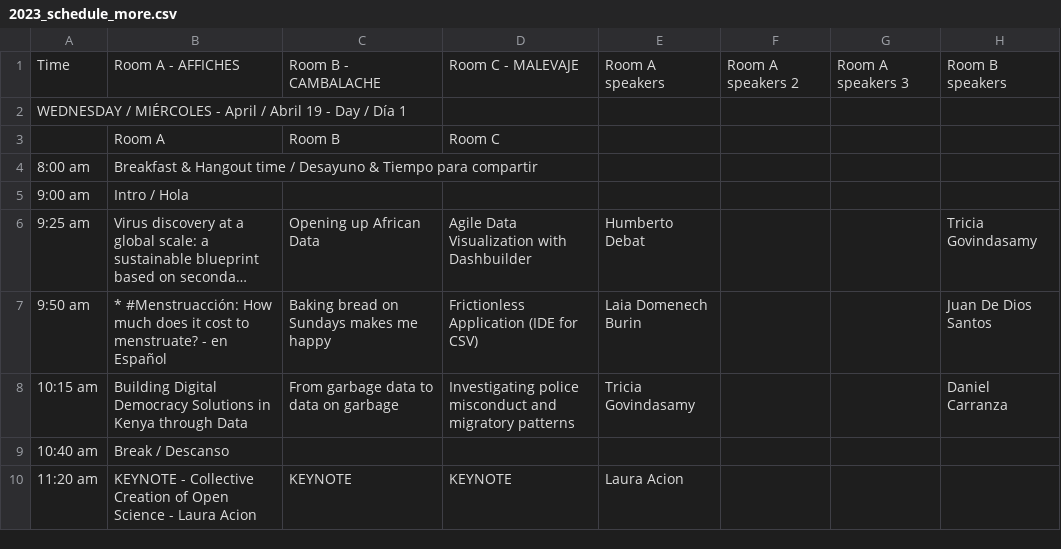
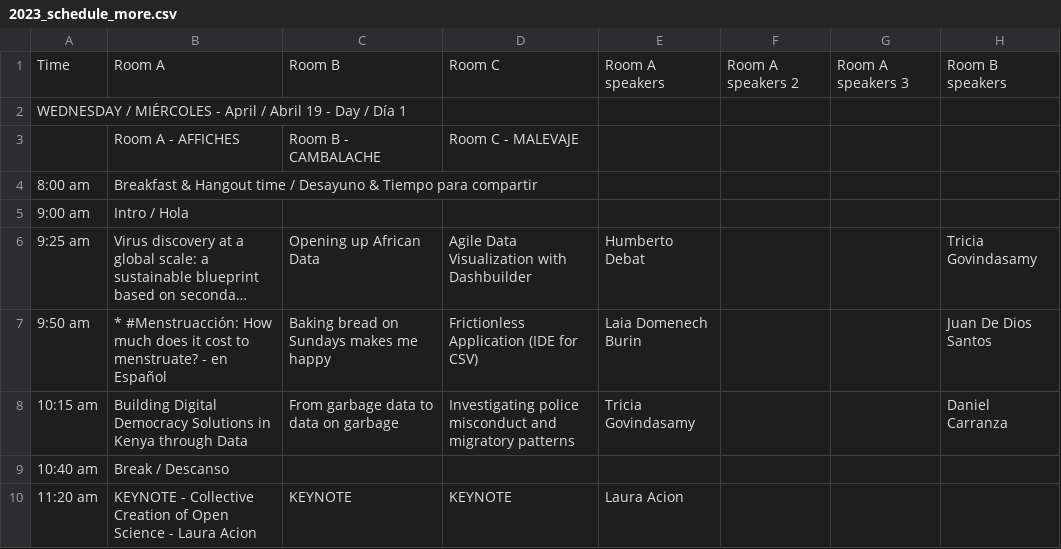
Before and after one commit to csvconf/csvconf.com, a CSV file: _data/2023_schedule_more.csv, drawn as a sheet; only a part is shown; long unchanged cells end in …; removed rows and columns are numbered as before the commit, all else as after; rows hold the shown columns only; the diff names each change by its address in the sheet, - before the commit and + after, or states it on an @@ line.

Commit message:
fix room names

```diff
--- a/_data/2023_schedule_more.csv
+++ b/_data/2023_schedule_more.csv
-B1: Room A - AFFICHES
+B1: Room A
-C1: Room B - CAMBALACHE
+C1: Room B
-D1: Room C - MALEVAJE
+D1: Room C
-row 3:  | Room A | Room B | Room C
+row 3:  | Room A - AFFICHES | Room B - CAMBALACHE | Room C - MALEVAJE
```
